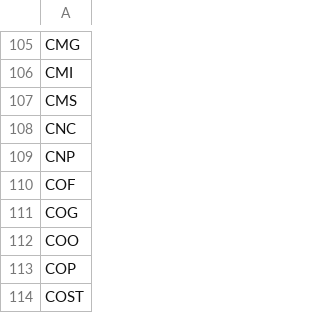
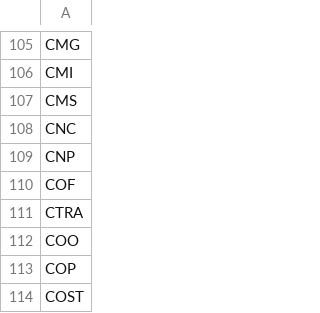
Before and after one commit to gtduncan/tradingsystem-python, a CSV file: sp_500_stocks.csv, drawn as a sheet; only a part is shown, gaps mark what is left out.

```diff
--- a/sp_500_stocks.csv
+++ b/sp_500_stocks.csv
@@ -110,3 +110,3 @@ CNP
 COF
-COG
+CTRA
 COO
```
Also changed, not shown: 2 other files.
